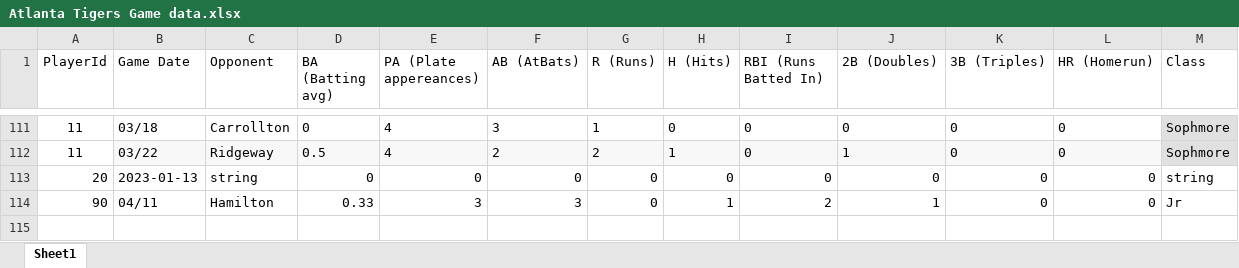
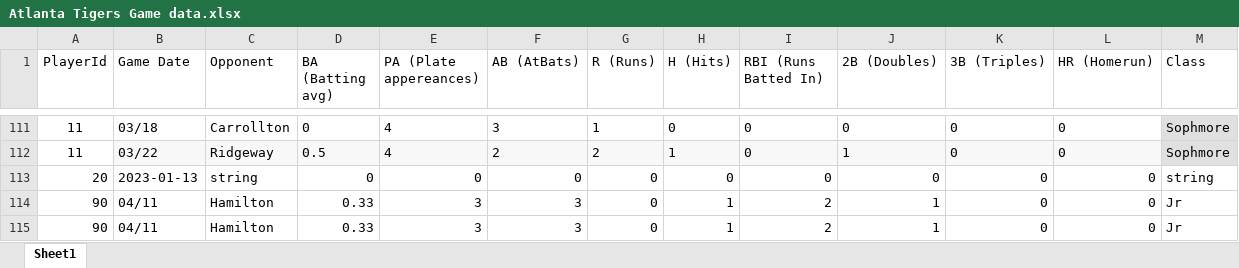
Before and after one commit to KManshaDev/baseball-assessment, an Excel workbook: database/Atlanta Tigers Game data.xlsx, sheet Sheet1, drawn as a sheet; only a part is shown, gaps mark what is left out; values as stored, in another font and other column widths than the file's, no borders; the diff names each change by its address in the sheet, - before the commit and + after, or states it on an @@ line.

```diff
--- a/database/Atlanta Tigers Game data.xlsx (sheet Sheet1)
+++ b/database/Atlanta Tigers Game data.xlsx (sheet Sheet1)
+row 115: 90 | 04/11 | Hamilton | 0.33 | 3 | 3 | 0 | 1 | 2 | 1 | 0 | 0 | Jr
```
Also changed, not shown: 4 other files.
